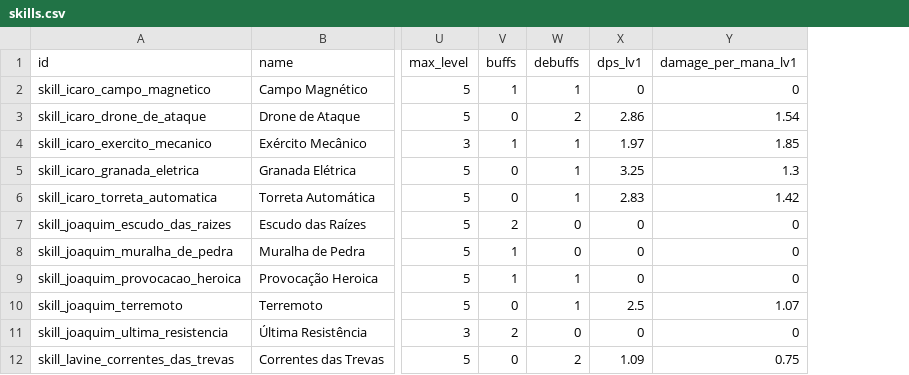
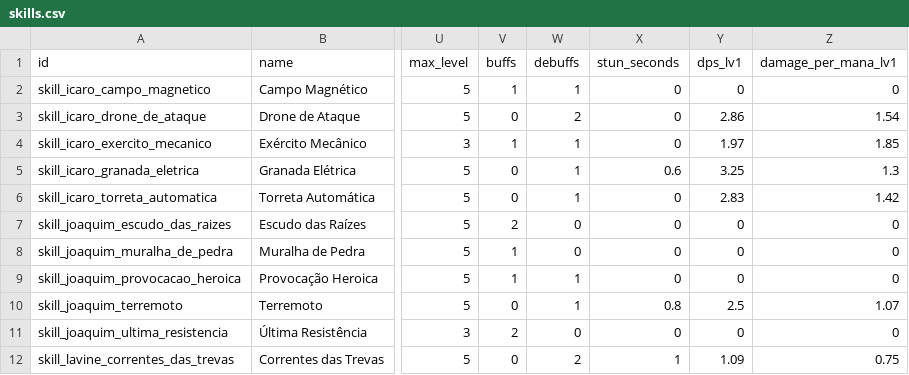
Before and after one commit to Emersonsanch/rapadura, a CSV file: Docs/Balance/skills.csv, drawn as a sheet; only a part is shown, gaps mark what is left out; the diff names each change by its address in the sheet, - before the commit and + after, or states it on an @@ line.

```diff
--- a/Docs/Balance/skills.csv
+++ b/Docs/Balance/skills.csv
+column X (stun_seconds), rows 2-12: 0 | 0 | 0 | 0.6 | 0 | 0 | 0 | 0 | 0.8 | 0 | 1
```
Also changed, not shown: Docs/Balance/enemies.csv, 47 other files.
